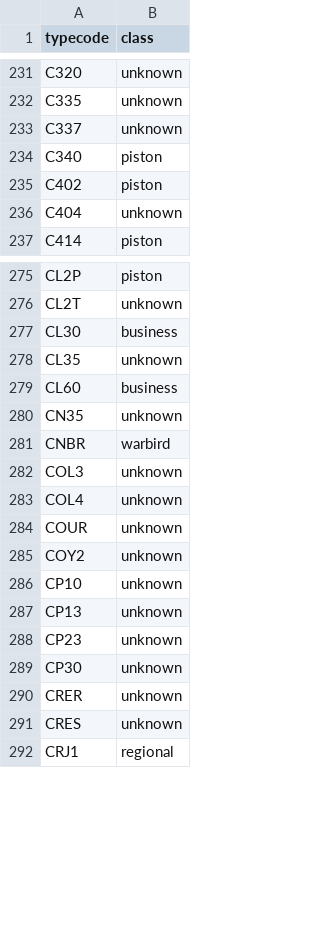
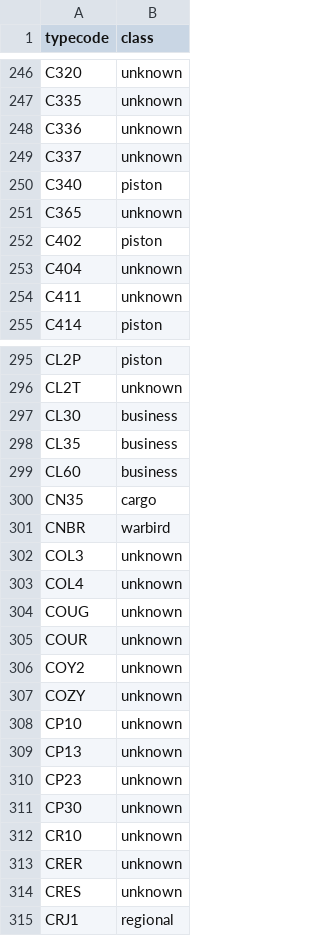
Before and after one commit to flavioquadros/openavem, a CSV file: aircraft/ac_classes.csv, drawn as a sheet; only a part is shown, gaps mark what is left out; the diff covers the shown part only.

```diff
--- a/aircraft/ac_classes.csv
+++ b/aircraft/ac_classes.csv
@@ -232,6 +247,9 @@ C320,unknown
 C335,unknown
+C336,unknown
 C337,unknown
 C340,piston
+C365,unknown
 C402,piston
 C404,unknown
+C411,unknown
 C414,piston
@@ -277,5 +297,5 @@ CL2T,unknown
 CL30,business
-CL35,unknown
+CL35,business
 CL60,business
-CN35,unknown
+CN35,cargo
 CNBR,warbird
@@ -283,4 +303,6 @@ COL3,unknown
 COL4,unknown
+COUG,unknown
 COUR,unknown
 COY2,unknown
+COZY,unknown
 CP10,unknown
@@ -289,2 +311,3 @@ CP23,unknown
 CP30,unknown
+CR10,unknown
 CRER,unknown
```
Also changed, not shown: 67 added rows and 21 edited cells elsewhere in this file.
